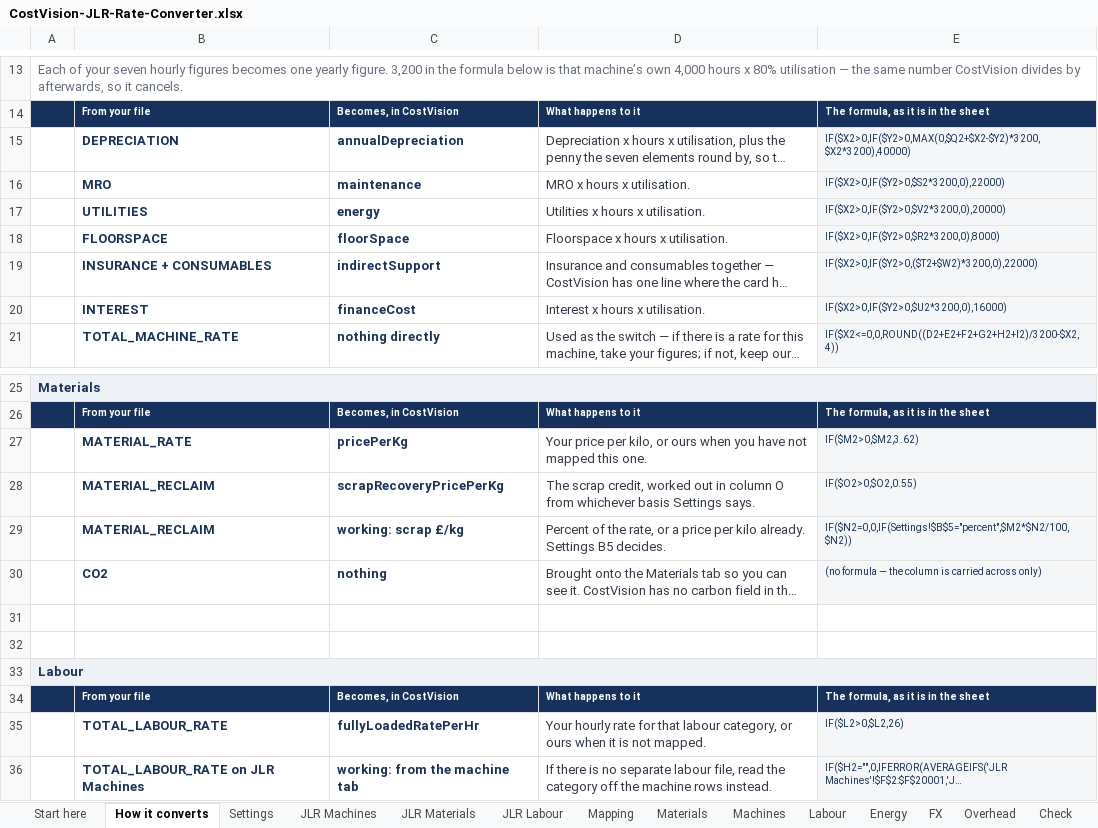
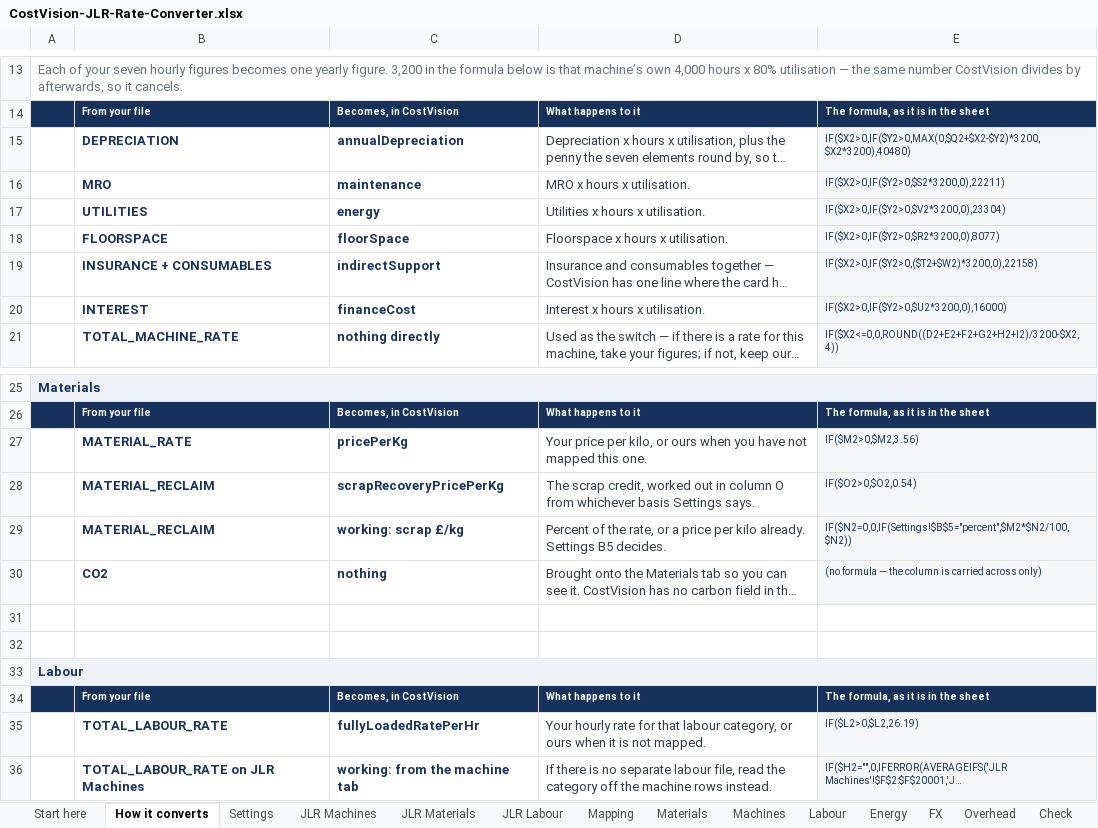
Before and after one commit to bhosaleavinash546/leamington-marathi, an Excel workbook: CostVision-JLR-Rate-Converter.xlsx, sheet How it converts, drawn as a sheet; only a part is shown, gaps mark what is left out; long unchanged cells end in …; values as stored, in another font and other column widths than the file's, no borders; the diff names each change by its address in the sheet, - before the commit and + after, or states it on an @@ line.

```diff
--- a/CostVision-JLR-Rate-Converter.xlsx (sheet How it converts)
+++ b/CostVision-JLR-Rate-Converter.xlsx (sheet How it converts)
-E15: IF($X2>0,IF($Y2>0,MAX(0,$Q2+$X2-$Y2)*3200,$X2*3200),40000)
+E15: IF($X2>0,IF($Y2>0,MAX(0,$Q2+$X2-$Y2)*3200,$X2*3200),40480)
-E16: IF($X2>0,IF($Y2>0,$S2*3200,0),22000)
+E16: IF($X2>0,IF($Y2>0,$S2*3200,0),22211)
-E17: IF($X2>0,IF($Y2>0,$V2*3200,0),20000)
+E17: IF($X2>0,IF($Y2>0,$V2*3200,0),23304)
-E18: IF($X2>0,IF($Y2>0,$R2*3200,0),8000)
+E18: IF($X2>0,IF($Y2>0,$R2*3200,0),8077)
-E19: IF($X2>0,IF($Y2>0,($T2+$W2)*3200,0),22000)
+E19: IF($X2>0,IF($Y2>0,($T2+$W2)*3200,0),22158)
-E27: IF($M2>0,$M2,3.62)
+E27: IF($M2>0,$M2,3.56)
-E28: IF($O2>0,$O2,0.55)
+E28: IF($O2>0,$O2,0.54)
-E35: IF($L2>0,$L2,26)
+E35: IF($L2>0,$L2,26.19)
```
Also changed, not shown: sheet Materials, sheet Machines, sheet Labour, sheet Energy, sheet FX, sheet Start here, 41 other files.
